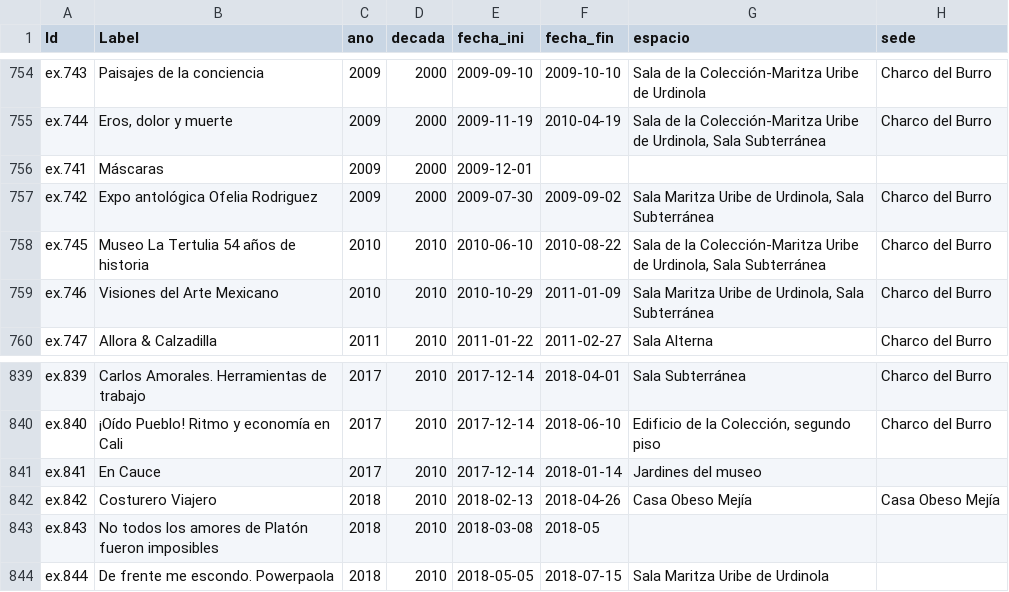
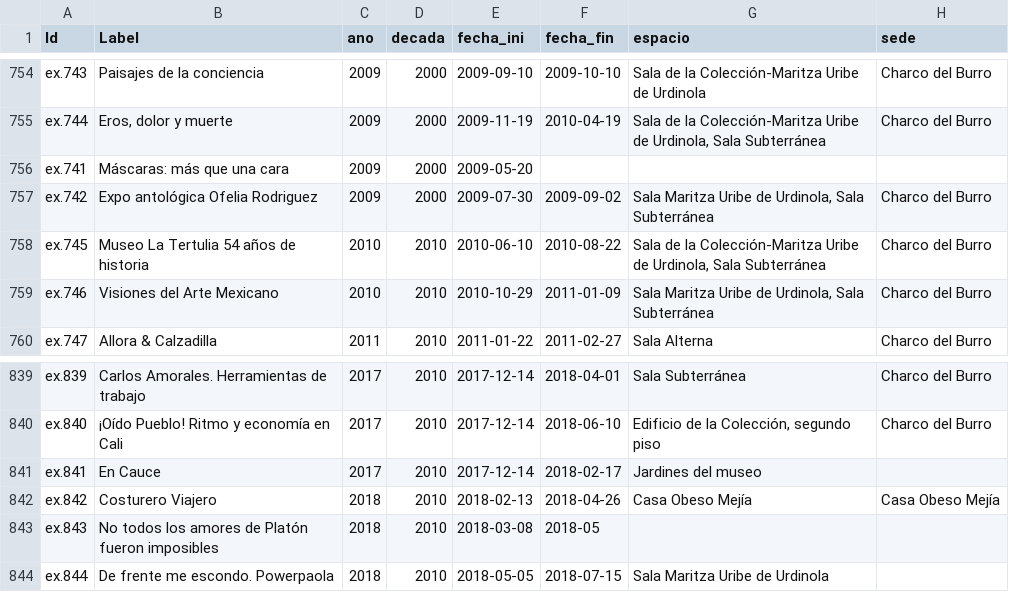
Before and after one commit to clockgatonegro/MLT-web, a CSV file: data/exposiciones.csv, drawn as a sheet; only a part is shown, gaps mark what is left out; the diff names each change by its address in the sheet, - before the commit and + after, or states it on an @@ line.

```diff
--- a/data/exposiciones.csv
+++ b/data/exposiciones.csv
-B756 (Label): Máscaras
+B756 (Label): Máscaras: más que una cara
-E756 (fecha_ini): 2009-12-01
+E756 (fecha_ini): 2009-05-20
-F841 (fecha_fin): 2018-01-14
+F841 (fecha_fin): 2018-02-17
```
Also changed, not shown: data/conflictos_cactus.csv, data/nodos.csv, 4 other files.
